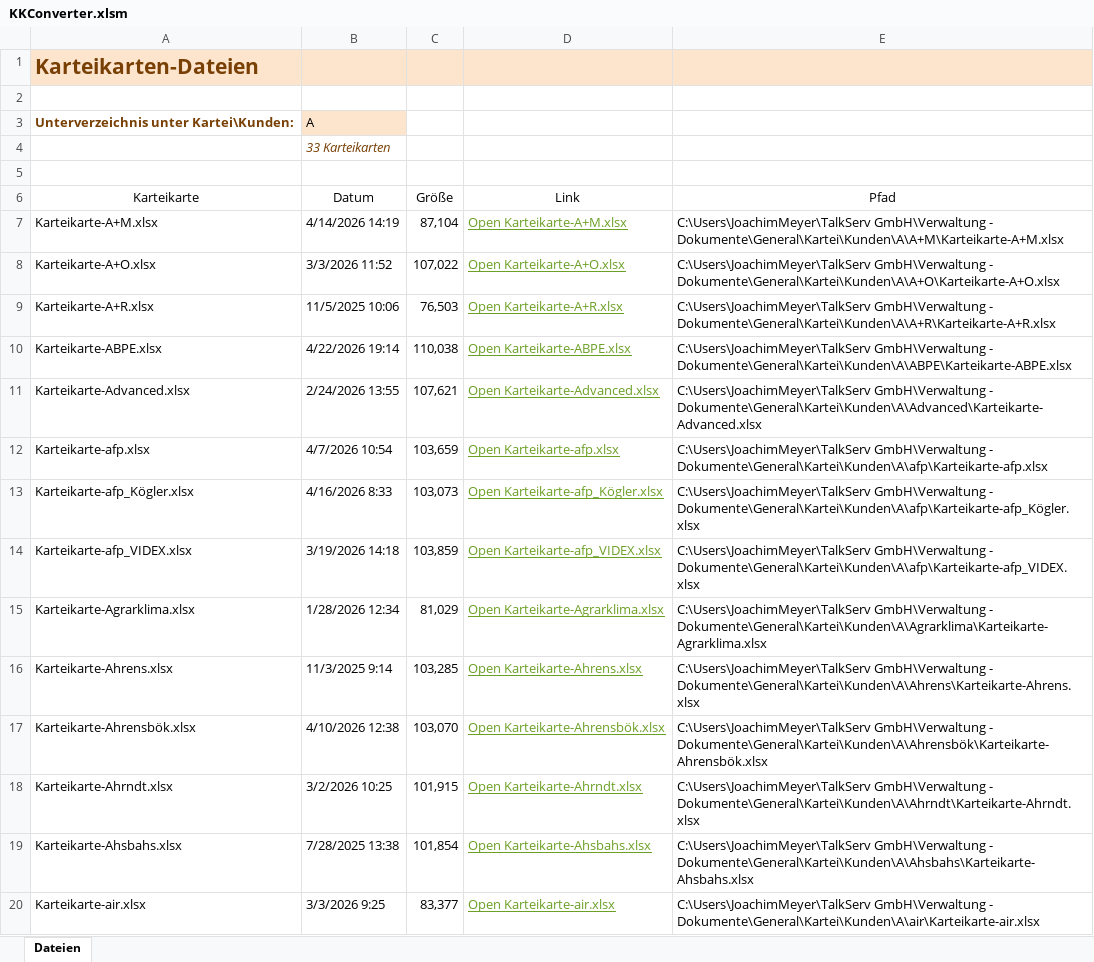
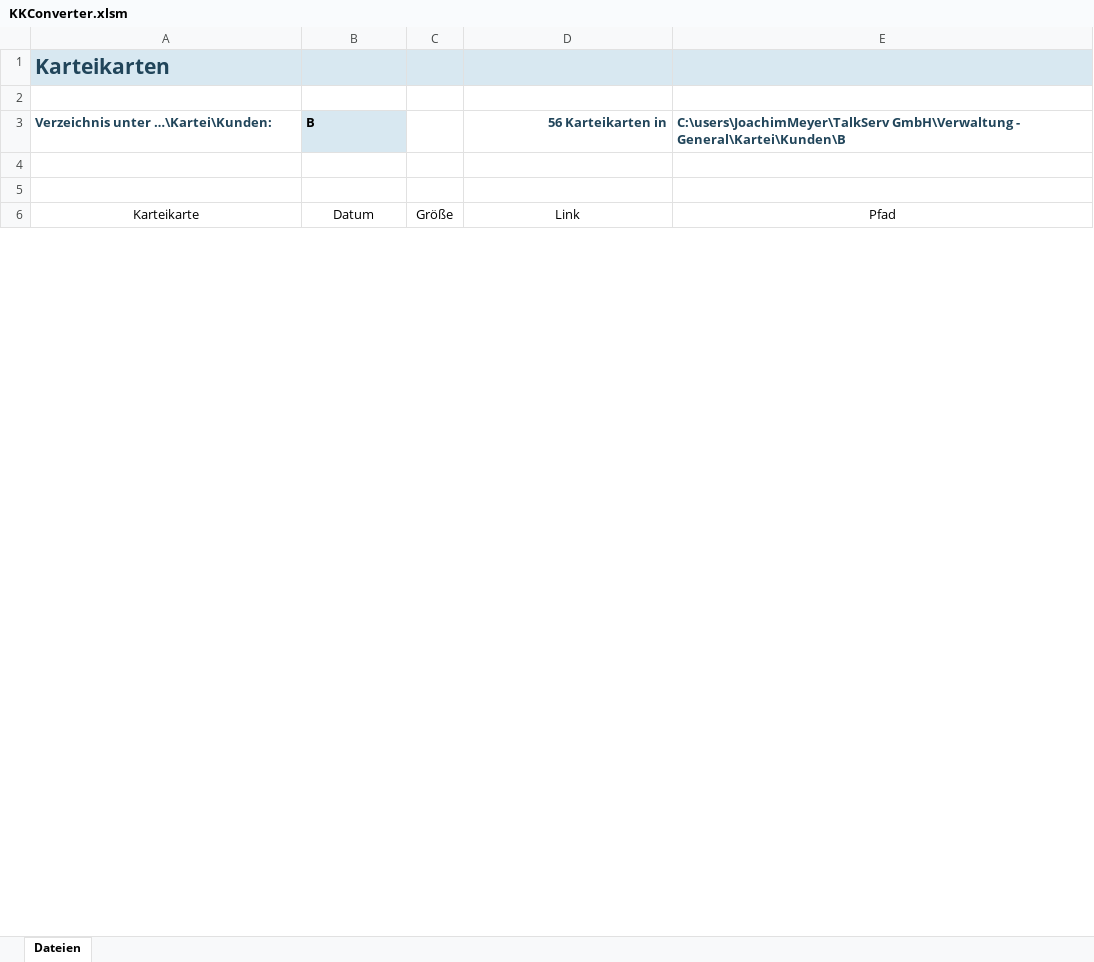
Before and after one commit to JoeMeyer9000/Faktura3, an Excel workbook: KKConverter.xlsm, sheet Dateien, drawn as a sheet; only a part is shown; values as stored, in another font and other column widths than the file's, no borders; charts and pictures and table styles not drawn; removed rows and columns are numbered as before the commit, all else as after; the diff covers the shown part only; the diff names each change by its address in the sheet, - before the commit and + after, or states it on an @@ line.

```diff
--- a/KKConverter.xlsm (sheet Dateien)
+++ b/KKConverter.xlsm (sheet Dateien)
-A1: Karteikarten-Dateien
+A1: Karteikarten
-A1:E1 fill: #FDE5CD
+A1:E1 fill: #D8E8F1
-A1 text colour: #784005
+A1 text colour: #21455A
-row 3: Unterverzeichnis unter Kartei\Kunden: | A
+row 3: Verzeichnis unter …\Kartei\Kunden: | B |  | 56 Karteikarten in | C:\users\JoachimMeyer\TalkServ GmbH\Verwaltung - General\Kartei\Kunden\B
-B4: 33 Karteikarten
+B4: (empty)
-row 7: Karteikarte-A+M.xlsx | 4/14/2026 14:19 | 87,104 | Open Karteikarte-A+M.xlsx | C:\Users\JoachimMeyer\TalkServ GmbH\Verwaltung - Dokumente\General\Kartei\Kunden\A\A+M\Karteikarte-A+M.xlsx
-row 8: Karteikarte-A+O.xlsx | 3/3/2026 11:52 | 107,022 | Open Karteikarte-A+O.xlsx | C:\Users\JoachimMeyer\TalkServ GmbH\Verwaltung - Dokumente\General\Kartei\Kunden\A\A+O\Karteikarte-A+O.xlsx
-row 9: Karteikarte-A+R.xlsx | 11/5/2025 10:06 | 76,503 | Open Karteikarte-A+R.xlsx | C:\Users\JoachimMeyer\TalkServ GmbH\Verwaltung - Dokumente\General\Kartei\Kunden\A\A+R\Karteikarte-A+R.xlsx
-row 10: Karteikarte-ABPE.xlsx | 4/22/2026 19:14 | 110,038 | Open Karteikarte-ABPE.xlsx | C:\Users\JoachimMeyer\TalkServ GmbH\Verwaltung - Dokumente\General\Kartei\Kunden\A\ABPE\Karteikarte-ABPE.xlsx
-row 11: Karteikarte-Advanced.xlsx | 2/24/2026 13:55 | 107,621 | Open Karteikarte-Advanced.xlsx | C:\Users\JoachimMeyer\TalkServ GmbH\Verwaltung - Dokumente\General\Kartei\Kunden\A\Advanced\Karteikarte-Advanced.xlsx
-row 12: Karteikarte-afp.xlsx | 4/7/2026 10:54 | 103,659 | Open Karteikarte-afp.xlsx | C:\Users\JoachimMeyer\TalkServ GmbH\Verwaltung - Dokumente\General\Kartei\Kunden\A\afp\Karteikarte-afp.xlsx
-row 13: Karteikarte-afp_Kögler.xlsx | 4/16/2026 8:33 | 103,073 | Open Karteikarte-afp_Kögler.xlsx | C:\Users\JoachimMeyer\TalkServ GmbH\Verwaltung - Dokumente\General\Kartei\Kunden\A\afp\Karteikarte-afp_Kögler.xlsx
-row 14: Karteikarte-afp_VIDEX.xlsx | 3/19/2026 14:18 | 103,859 | Open Karteikarte-afp_VIDEX.xlsx | C:\Users\JoachimMeyer\TalkServ GmbH\Verwaltung - Dokumente\General\Kartei\Kunden\A\afp\Karteikarte-afp_VIDEX.xlsx
-row 15: Karteikarte-Agrarklima.xlsx | 1/28/2026 12:34 | 81,029 | Open Karteikarte-Agrarklima.xlsx | C:\Users\JoachimMeyer\TalkServ GmbH\Verwaltung - Dokumente\General\Kartei\Kunden\A\Agrarklima\Karteikarte-Agrarklima.xlsx
-row 16: Karteikarte-Ahrens.xlsx | 11/3/2025 9:14 | 103,285 | Open Karteikarte-Ahrens.xlsx | C:\Users\JoachimMeyer\TalkServ GmbH\Verwaltung - Dokumente\General\Kartei\Kunden\A\Ahrens\Karteikarte-Ahrens.xlsx
-row 17: Karteikarte-Ahrensbök.xlsx | 4/10/2026 12:38 | 103,070 | Open Karteikarte-Ahrensbök.xlsx | C:\Users\JoachimMeyer\TalkServ GmbH\Verwaltung - Dokumente\General\Kartei\Kunden\A\Ahrensbök\Karteikarte-Ahrensbök.xlsx
-row 18: Karteikarte-Ahrndt.xlsx | 3/2/2026 10:25 | 101,915 | Open Karteikarte-Ahrndt.xlsx | C:\Users\JoachimMeyer\TalkServ GmbH\Verwaltung - Dokumente\General\Kartei\Kunden\A\Ahrndt\Karteikarte-Ahrndt.xlsx
-row 19: Karteikarte-Ahsbahs.xlsx | 7/28/2025 13:38 | 101,854 | Open Karteikarte-Ahsbahs.xlsx | C:\Users\JoachimMeyer\TalkServ GmbH\Verwaltung - Dokumente\General\Kartei\Kunden\A\Ahsbahs\Karteikarte-Ahsbahs.xlsx
-row 20: Karteikarte-air.xlsx | 3/3/2026 9:25 | 83,377 | Open Karteikarte-air.xlsx | C:\Users\JoachimMeyer\TalkServ GmbH\Verwaltung - Dokumente\General\Kartei\Kunden\A\air\Karteikarte-air.xlsx
```
Also changed, not shown: 56 added rows and 19 removed rows elsewhere in this sheet, charts or pictures.
